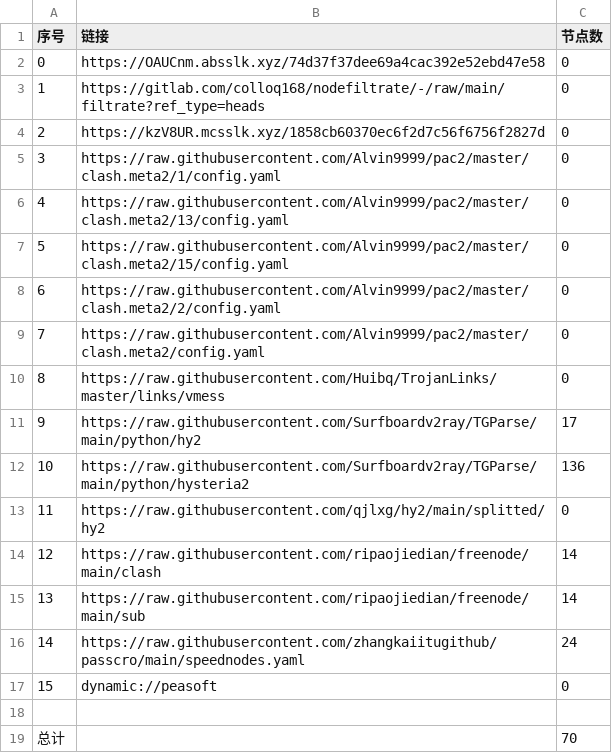
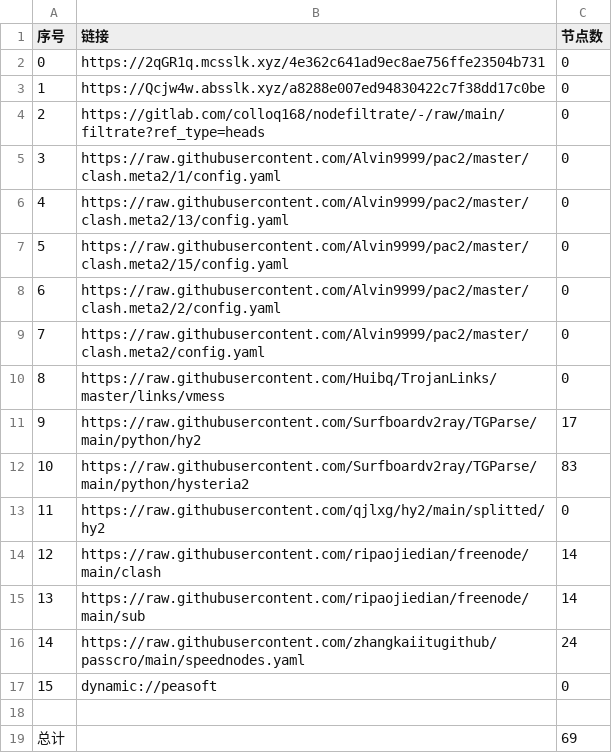
Before and after one commit to aqswaqsw/-dl, a CSV file: list_result.csv, drawn as a sheet.

```diff
--- a/list_result.csv
+++ b/list_result.csv
@@ -1,5 +1,5 @@
 序号,链接,节点数
-0,https://OAUCnm.absslk.xyz/74d37f37dee69a4cac392e52ebd47e58,0
-1,https://gitlab.com/colloq168/nodefiltrate/-/raw/main/filtrate?ref_type=heads,0
-2,https://kzV8UR.mcsslk.xyz/1858cb60370ec6f2d7c56f6756f2827d,0
+0,https://2qGR1q.mcsslk.xyz/4e362c641ad9ec8ae756ffe23504b731,0
+1,https://Qcjw4w.absslk.xyz/a8288e007ed94830422c7f38dd17c0be,0
+2,https://gitlab.com/colloq168/nodefiltrate/-/raw/main/filtrate?ref_type=heads,0
 3,https://raw.githubusercontent.com/Alvin9999/pac2/master/clash.meta2/1/config.yaml,0
@@ -11,3 +11,3 @@
 9,https://raw.githubusercontent.com/Surfboardv2ray/TGParse/main/python/hy2,17
-10,https://raw.githubusercontent.com/Surfboardv2ray/TGParse/main/python/hysteria2,136
+10,https://raw.githubusercontent.com/Surfboardv2ray/TGParse/main/python/hysteria2,83
 11,https://raw.githubusercontent.com/qjlxg/hy2/main/splitted/hy2,0
@@ -18,2 +18,2 @@
 
-总计,,70
+总计,,69
```
Also changed, not shown: 7 other files.
